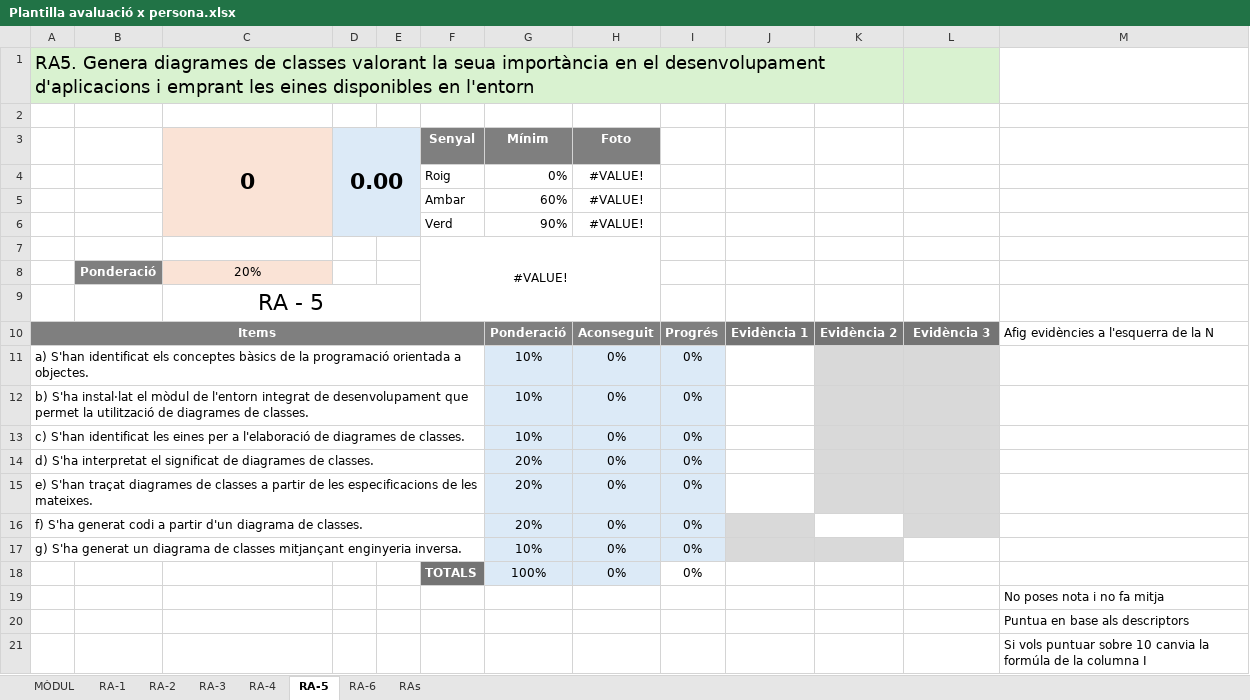
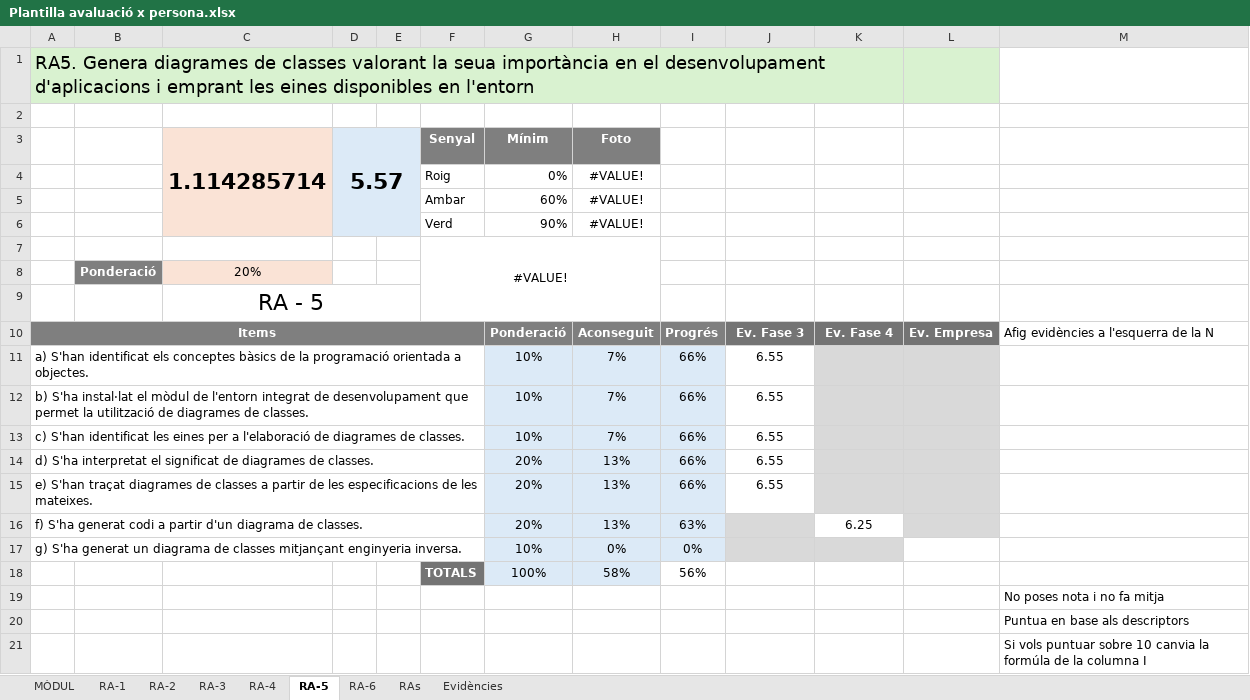
Before and after one commit to somarrod/1DAW_ED_smarti, an Excel workbook: doc_professor/avaluacio/Plantilla avaluació x persona.xlsx, sheet RA-5, drawn as a sheet; values as stored, in another font and other column widths than the file's, no borders; the diff names each change by its address in the sheet, - before the commit and + after, or states it on an @@ line.

```diff
--- a/doc_professor/avaluacio/Plantilla avaluació x persona.xlsx (sheet RA-5)
+++ b/doc_professor/avaluacio/Plantilla avaluació x persona.xlsx (sheet RA-5)
+sheet tab: Evidències
-C3: 0
+C3: 1.114285714
-D3: 0.00
+D3: 5.57
-J10: Evidència 1
+J10: Ev. Fase 3
-K10: Evidència 2
+K10: Ev. Fase 4
-L10: Evidència 3
+L10: Ev. Empresa
-H11:H13: 0%
+H11:H13: 7%
-I11:I15: 0%
+I11:I15: 66%
-J11:J15: (empty)
+J11:J15: 6.55
-H14:H16: 0%
+H14:H16: 13%
-I16: 0%
+I16: 63%
-K16: (empty)
+K16: 6.25
-H18: 0%
+H18: 58%
-I18: 0%
+I18: 56%
```
Also changed, not shown: sheet MÒDUL, 1 other file.
